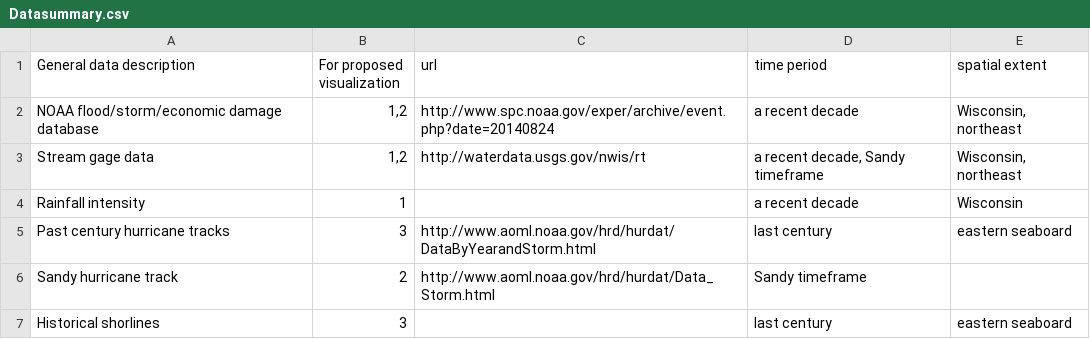
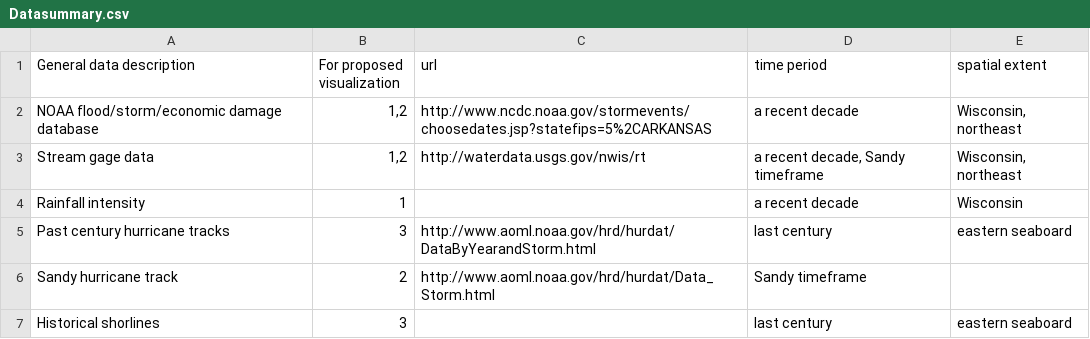
Before and after one commit to DOI-USGS/CIDA-Viz, a CSV file: Datasummary.csv, drawn as a sheet.

Commit message:
updated data summary

```diff
--- a/Datasummary.csv
+++ b/Datasummary.csv
@@ -1,3 +1,3 @@
 General data description,For proposed visualization,url,time period,spatial extent
-NOAA flood/storm/economic damage database,"1,2",http://www.spc.noaa.gov/exper/archive/event.php?date=20140824,a recent decade,"Wisconsin, northeast"
+NOAA flood/storm/economic damage database,"1,2",http://www.ncdc.noaa.gov/stormevents/choosedates.jsp?statefips=5%2CARKANSAS,a recent decade,"Wisconsin, northeast"
 Stream gage data,"1,2",http://waterdata.usgs.gov/nwis/rt,"a recent decade, Sandy timeframe","Wisconsin, northeast"
```
